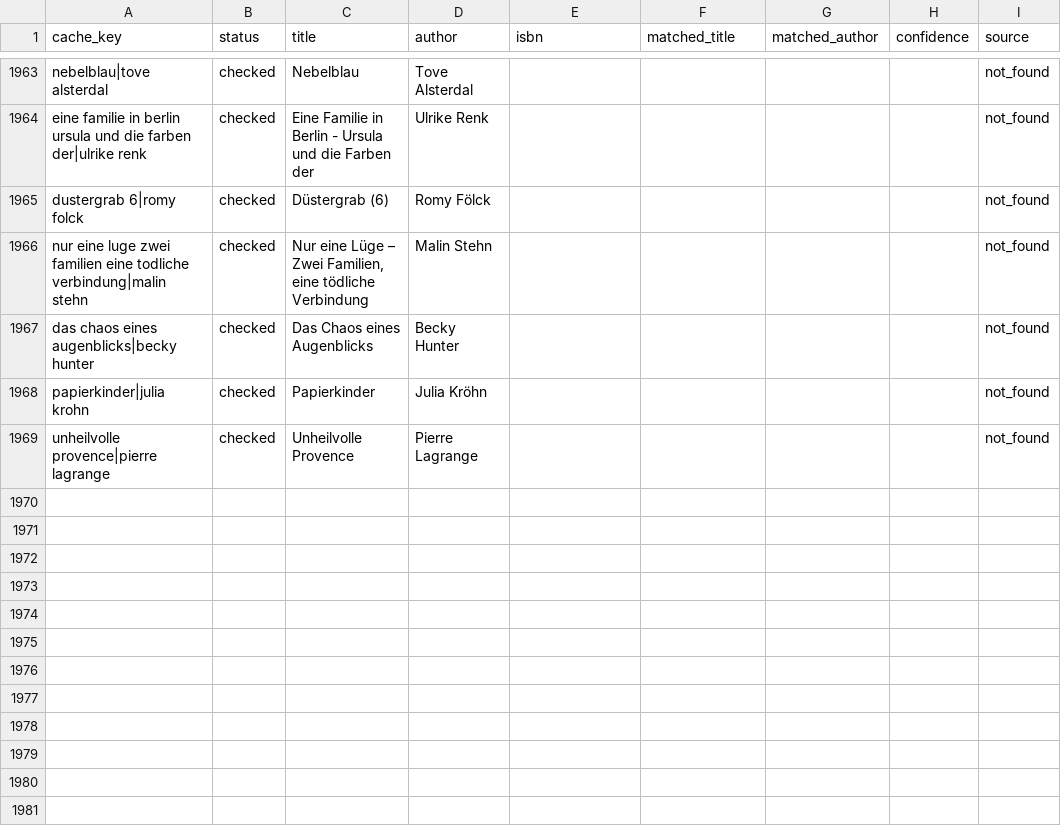
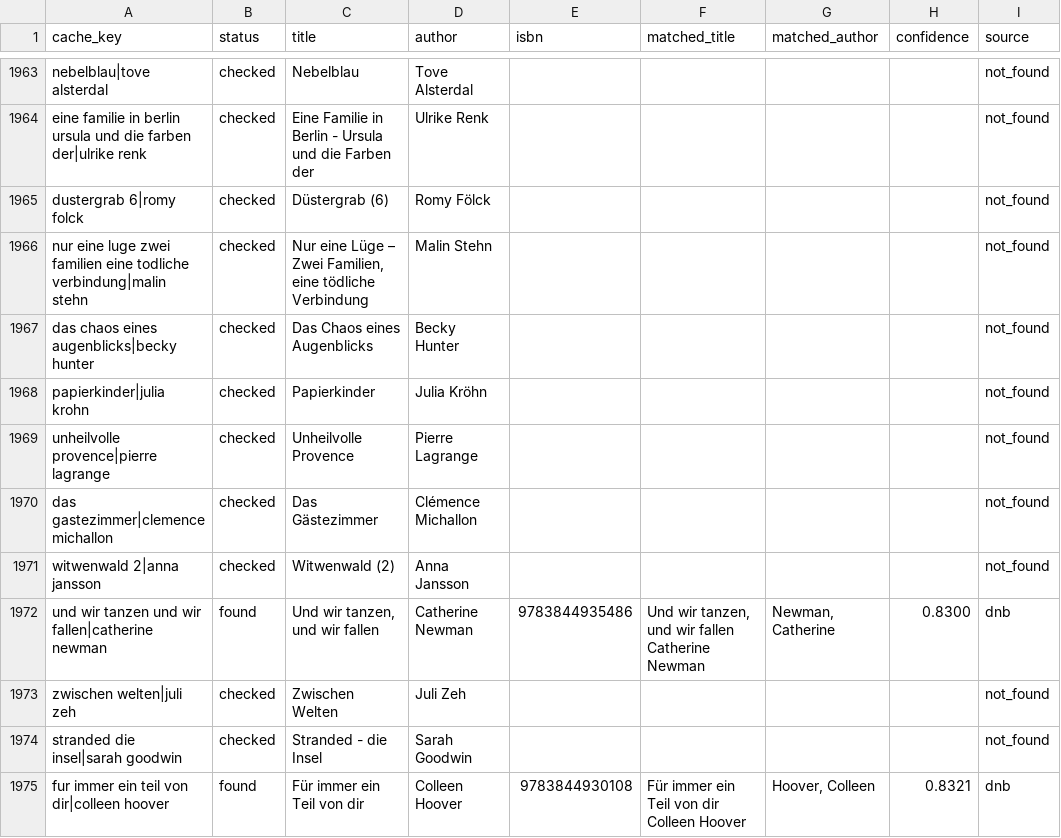
Before and after one commit to tsolenthaler/online-katalog, a CSV file: data/isbn_cache.csv, drawn as a sheet; only a part is shown, gaps mark what is left out.

Commit message:
Add new book entries to isbn_cache.csv

```diff
--- a/data/isbn_cache.csv
+++ b/data/isbn_cache.csv
@@ -1969 +1969,7 @@ papierkinder|julia krohn,checked,Papierkinder,Julia Kröhn,,,,,not_found
 unheilvolle provence|pierre lagrange,checked,Unheilvolle Provence,Pierre Lagrange,,,,,not_found
+das gastezimmer|clemence michallon,checked,Das Gästezimmer,Clémence Michallon,,,,,not_found
+witwenwald 2|anna jansson,checked,Witwenwald (2),Anna Jansson,,,,,not_found
+und wir tanzen und wir fallen|catherine newman,found,"Und wir tanzen, und wir fallen",Catherine Newman,9783844935486,"Und wir tanzen, und wir fallen Catherine Newman","Newman, Catherine",0.8300,dnb
+zwischen welten|juli zeh,checked,Zwischen Welten,Juli Zeh,,,,,not_found
+stranded die insel|sarah goodwin,checked,Stranded - die Insel,Sarah Goodwin,,,,,not_found
+fur immer ein teil von dir|colleen hoover,found,Für immer ein Teil von dir,Colleen Hoover,9783844930108,Für immer ein Teil von dir Colleen Hoover,"Hoover, Colleen",0.8321,dnb
```
